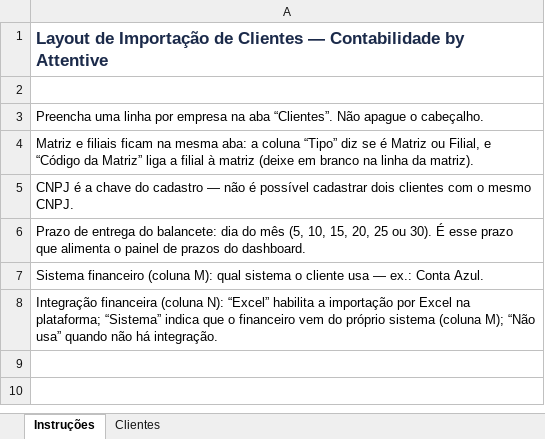
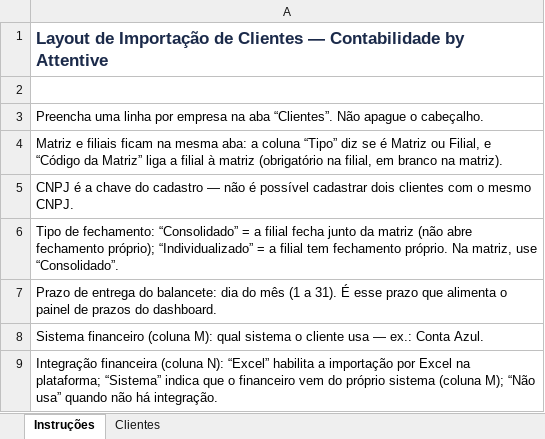
Before and after one commit to fe-moreira/Fechamento-Contabil, an Excel workbook: public/modelo-importacao-clientes.xlsx, sheet Instruções, drawn as a sheet; values as stored, in another font and other column widths than the file's, no borders; the diff names each change by its address in the sheet, - before the commit and + after, or states it on an @@ line.

```diff
--- a/public/modelo-importacao-clientes.xlsx (sheet Instruções)
+++ b/public/modelo-importacao-clientes.xlsx (sheet Instruções)
-A4: …à matriz (deixe em branco na linha da matriz).
+A4: …à matriz (obrigatório na filial, em branco na matriz).
-A6: Prazo de entrega do balancete: dia do mês (5, 10, 15, 20, 25 ou 30). É esse prazo que alimenta o painel de prazos do dashboard.
+A6: Tipo de fechamento: “Consolidado” = a filial fecha junto da matriz (não abre fechamento próprio); “Individualizado” = a filial tem fechamento próprio. Na matriz, use “Consolidado”.
+row 7: Prazo de entrega do balancete: dia do mês (1 a 31). É esse prazo que alimenta o painel de prazos do dashboard.
```
Also changed, not shown: 6 other files.
